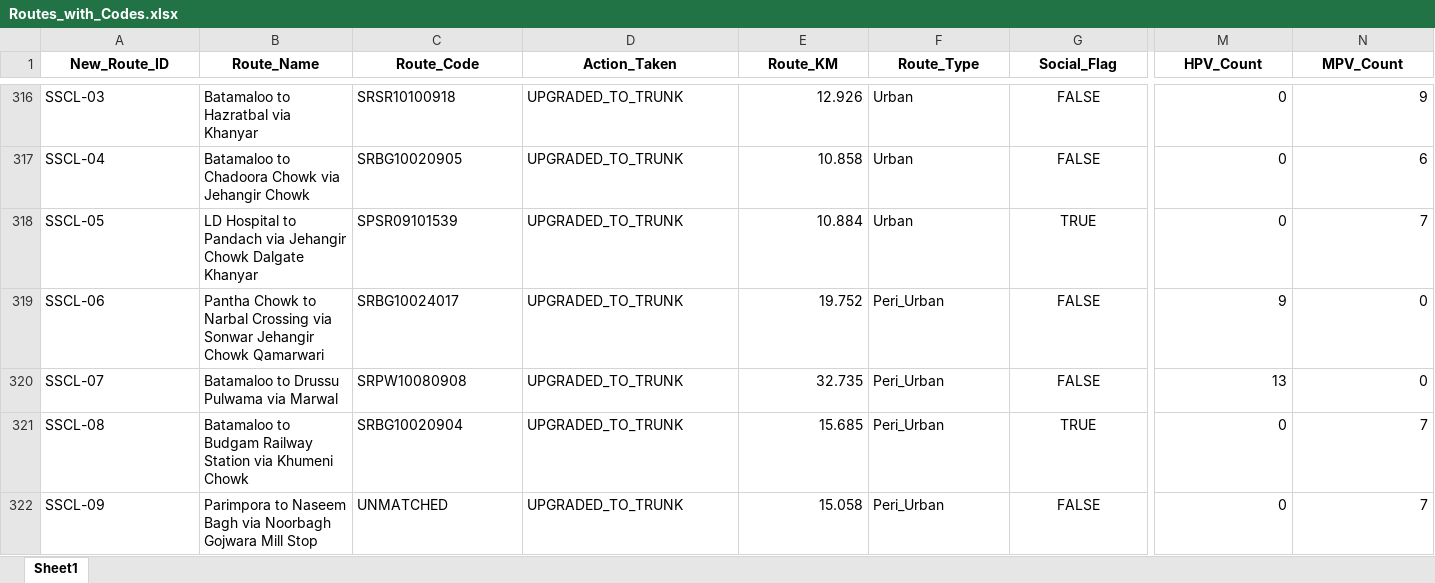
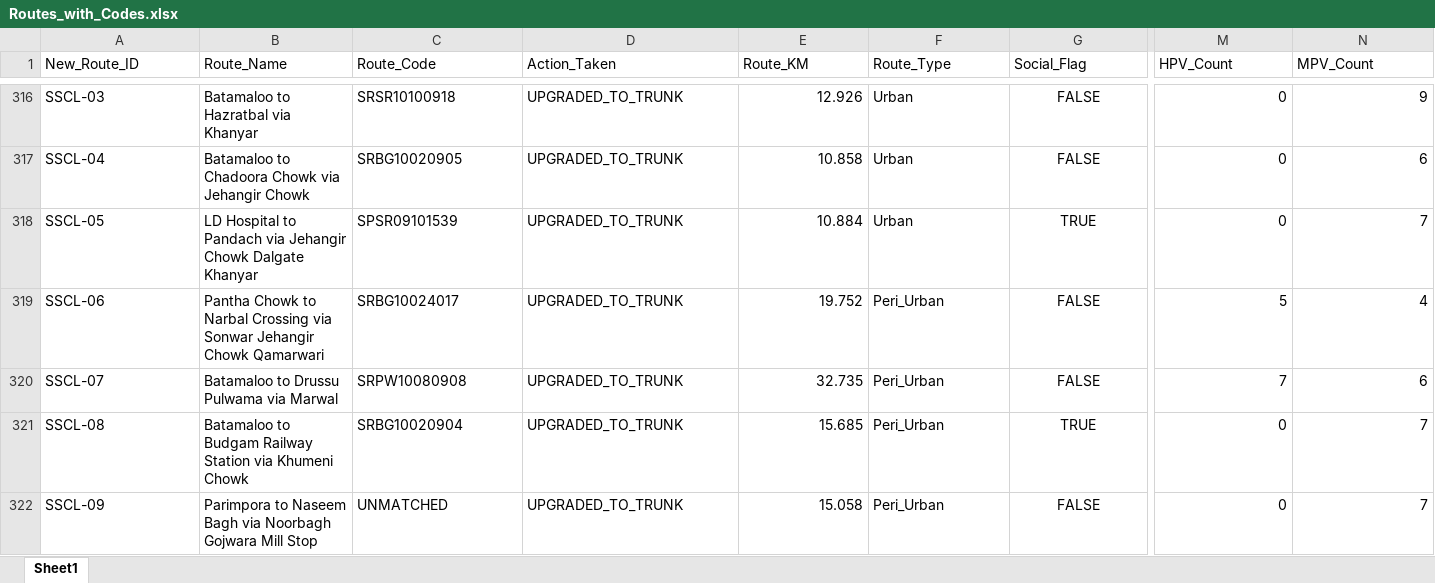
Before and after one commit to GrostesqueChip/bus-sathi-dashboard, an Excel workbook: public/route-rationalization-kashmir/Routes_with_Codes.xlsx, sheet Sheet1, drawn as a sheet; only a part is shown, gaps mark what is left out; values as stored, in another font and other column widths than the file's, no borders; the diff covers the shown part only; the diff names each change by its address in the sheet, - before the commit and + after, or states it on an @@ line.

Commit message:
chore(kashmir): refresh route_codes from v3.3.6 generate_route_codes run
All 342 routes now carry their stops-derived 12-character Route_Code
in routes.json / log.json. Previous runs left a few TMP-K placeholders;
this refresh resolves 313/342 via a fresh generate_route_codes.py run
against Kashmir_Stops_Sectored_V2.csv, with the remaining 29 falling
back to officially-merged codes from the previous dashboard commit.

  Fresh codes (this build) : 313
  Carried-forward (prior)  :  29
  TMP-K placeholders        :   0
  UNMATCHED leakage         :   0

Also added Routes_with_Codes.xlsx to the public folder so anyone
auditing the Route_Code generation can download the full mapping.

```diff
--- a/public/route-rationalization-kashmir/Routes_with_Codes.xlsx (sheet Sheet1)
+++ b/public/route-rationalization-kashmir/Routes_with_Codes.xlsx (sheet Sheet1)
@@ A1:N1 bold: on → off, alignment: center → left @@
-M319 (HPV_Count): 9
+M319 (HPV_Count): 5
-N319 (MPV_Count): 0
+N319 (MPV_Count): 4
-M320 (HPV_Count): 13
+M320 (HPV_Count): 7
-N320 (MPV_Count): 0
+N320 (MPV_Count): 6
```
Also changed, not shown: 73 edited cells and cell formats elsewhere in this sheet, 3 other files.
